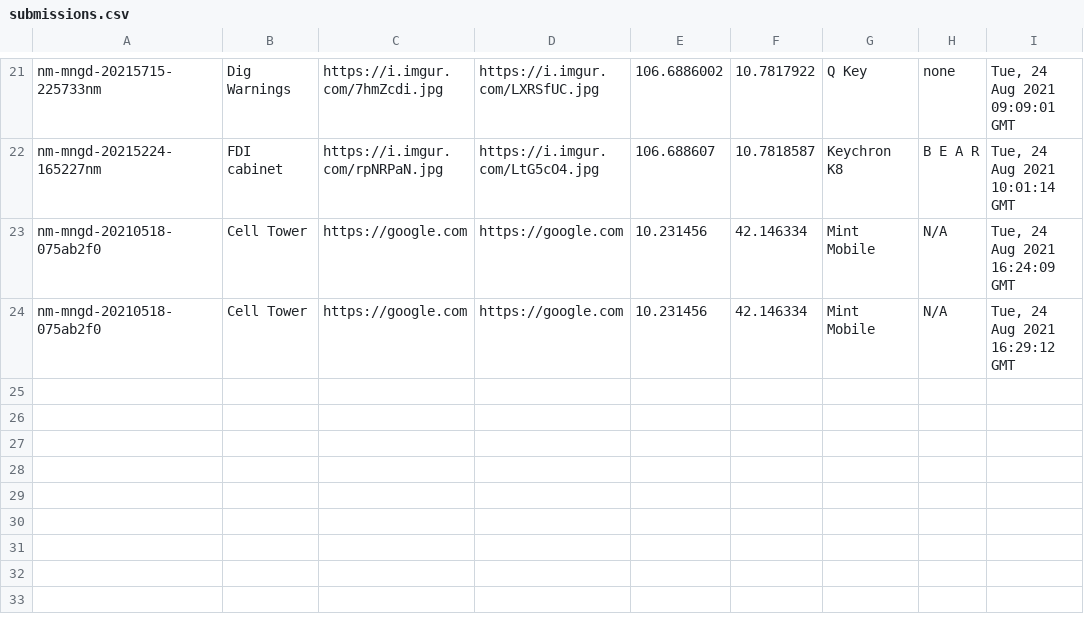
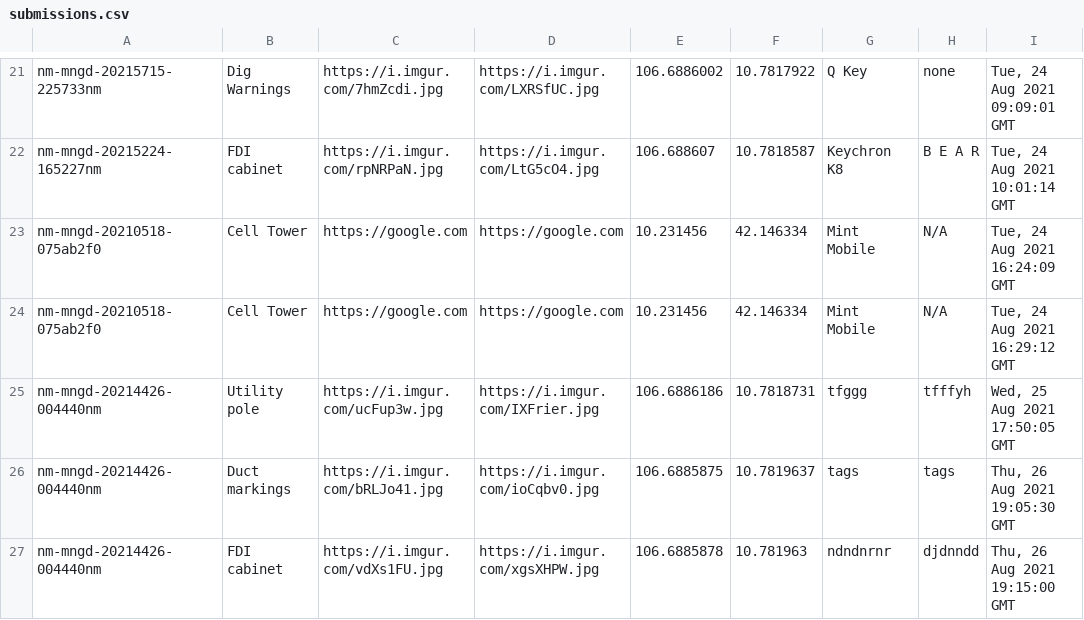
Before and after one commit to cdac-netmapper/netmapper_api, a CSV file: submissions.csv, drawn as a sheet; only a part is shown, gaps mark what is left out; the diff names each change by its address in the sheet, - before the commit and + after, or states it on an @@ line.

```diff
--- a/submissions.csv
+++ b/submissions.csv
+row 25: nm-mngd-20214426-004440nm | Utility pole | https://i.imgur.com/ucFup3w.jpg | https://i.imgur.com/IXFrier.jpg | 106.6886186 | 10.7818731 | tfggg | tfffyh | Wed, 25 Aug 2021 17:50:05 GMT
+row 26: nm-mngd-20214426-004440nm | Duct markings | https://i.imgur.com/bRLJo41.jpg | https://i.imgur.com/ioCqbv0.jpg | 106.6885875 | 10.7819637 | tags | tags | Thu, 26 Aug 2021 19:05:30 GMT
+row 27: nm-mngd-20214426-004440nm | FDI cabinet | https://i.imgur.com/vdXs1FU.jpg | https://i.imgur.com/xgsXHPW.jpg | 106.6885878 | 10.781963 | ndndnrnr | djdnndd | Thu, 26 Aug 2021 19:15:00 GMT
```
Also changed, not shown: 1 other file.
